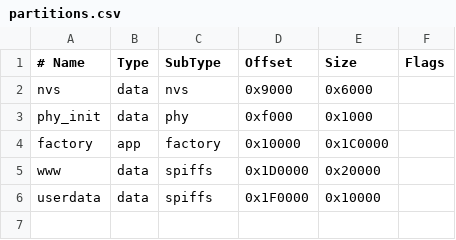
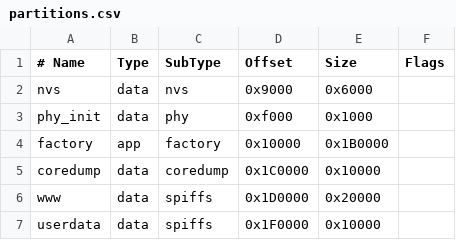
Before and after one commit to felipeosmar/bocal-dinamico-esp32, a CSV file: partitions.csv, drawn as a sheet.

```diff
--- a/partitions.csv
+++ b/partitions.csv
@@ -3,3 +3,4 @@ nvs,      data, nvs,     0x9000,   0x6000,
 phy_init, data, phy,     0xf000,   0x1000,
-factory,  app,  factory, 0x10000,  0x1C0000,
+factory,  app,  factory, 0x10000,  0x1B0000,
+coredump, data, coredump,0x1C0000, 0x10000,
 www,      data, spiffs,  0x1D0000, 0x20000,
```
Also changed, not shown: 27 other files.
